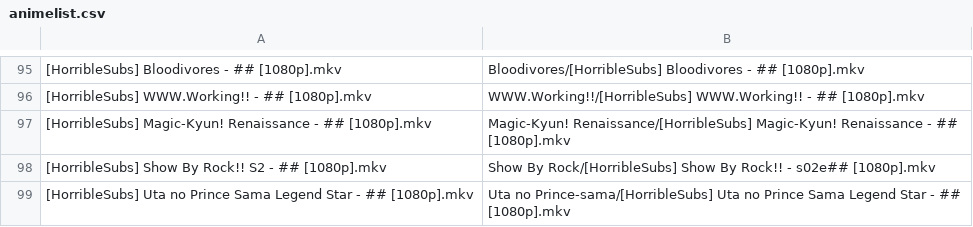
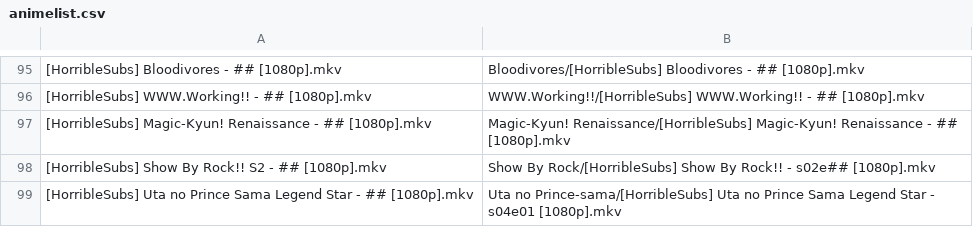
Before and after one commit to SlyBlueFox/tardis, a CSV file: animelist.csv, drawn as a sheet; only a part is shown, gaps mark what is left out.

Commit message:
Update animelist.csv

```diff
--- a/animelist.csv
+++ b/animelist.csv
@@ -98,2 +98,2 @@
 "[HorribleSubs] Show By Rock!! S2 - ## [1080p].mkv","Show By Rock/[HorribleSubs] Show By Rock!! - s02e## [1080p].mkv"
-"[HorribleSubs] Uta no Prince Sama Legend Star - ## [1080p].mkv","Uta no Prince-sama/[HorribleSubs] Uta no Prince Sama Legend Star - ## [1080p].mkv"
+"[HorribleSubs] Uta no Prince Sama Legend Star - ## [1080p].mkv","Uta no Prince-sama/[HorribleSubs] Uta no Prince Sama Legend Star - s04e01 [1080p].mkv"
```
